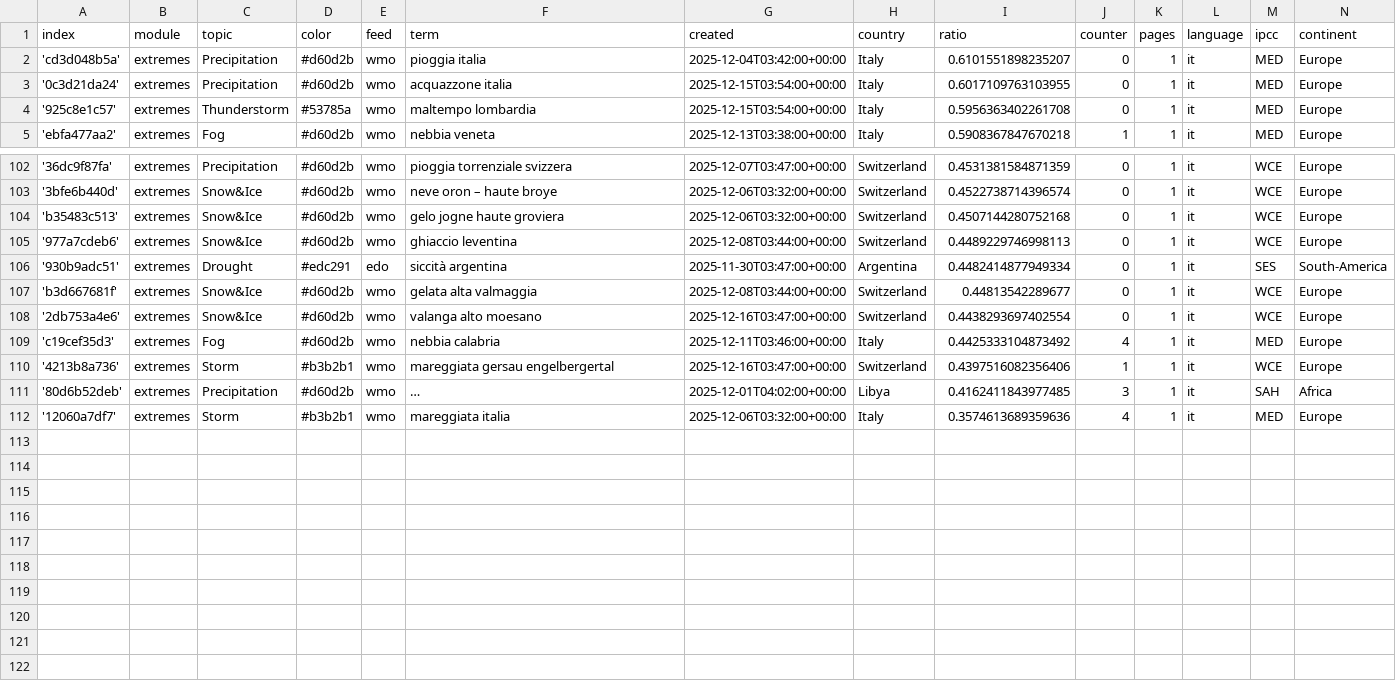
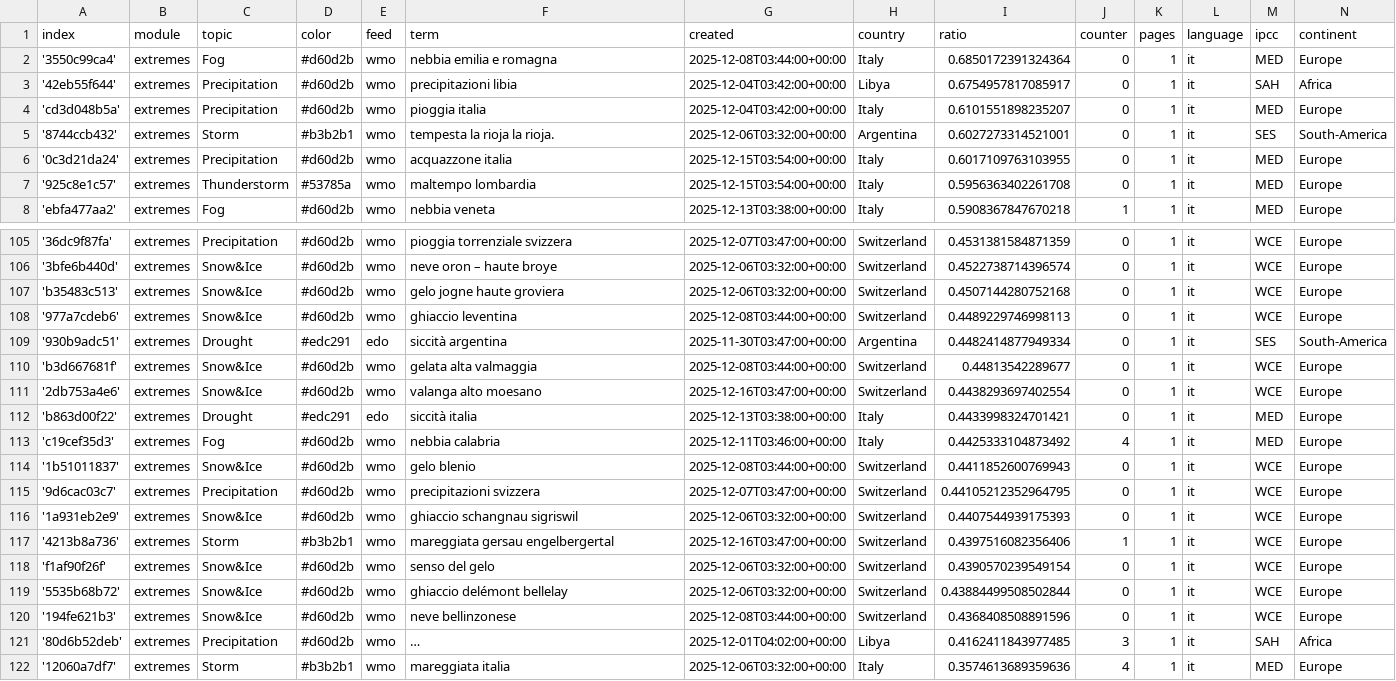
Before and after one commit to annajungfleischnews/italianExtremes, a CSV file: terms.csv, drawn as a sheet; only a part is shown, gaps mark what is left out; long unchanged cells end in …; the diff names each change by its address in the sheet, - before the commit and + after, or states it on an @@ line.

Commit message:
Commit from GitHub Actions (import:0.0)

```diff
--- a/terms.csv
+++ b/terms.csv
+row 2: '3550c99ca4' | extremes | Fog | #d60d2b | wmo | nebbia emilia e romagna | 2025-12-08T03:44:00+00:00 | Italy | 0.6850172391324364 | 0 | 1 | it | MED | Europe
+row 3: '42eb55f644' | extremes | Precipitation | #d60d2b | wmo | precipitazioni libia | 2025-12-04T03:42:00+00:00 | Libya | 0.6754957817085917 | 0 | 1 | it | SAH | Africa
+row 5: '8744ccb432' | extremes | Storm | #b3b2b1 | wmo | tempesta la rioja la rioja. | 2025-12-06T03:32:00+00:00 | Argentina | 0.6027273314521001 | 0 | 1 | it | SES | South-America
+row 112: 'b863d00f22' | extremes | Drought | #edc291 | edo | siccità italia | 2025-12-13T03:38:00+00:00 | Italy | 0.4433998324701421 | 0 | 1 | it | MED | Europe
+row 114: '1b51011837' | extremes | Snow&Ice | #d60d2b | wmo | gelo blenio | 2025-12-08T03:44:00+00:00 | Switzerland | 0.4411852600769943 | 0 | 1 | it | WCE | Europe
+row 115: '9d6cac03c7' | extremes | Precipitation | #d60d2b | wmo | precipitazioni svizzera | 2025-12-07T03:47:00+00:00 | Switzerland | 0.44105212352964795 | 0 | 1 | it | WCE | Europe
+row 116: '1a931eb2e9' | extremes | Snow&Ice | #d60d2b | wmo | ghiaccio schangnau sigriswil | 2025-12-06T03:32:00+00:00 | Switzerland | 0.4407544939175393 | 0 | 1 | it | WCE | Europe
+row 118: 'f1af90f26f' | extremes | Snow&Ice | #d60d2b | wmo | senso del gelo | 2025-12-06T03:32:00+00:00 | Switzerland | 0.4390570239549154 | 0 | 1 | it | WCE | Europe
+row 119: '5535b68b72' | extremes | Snow&Ice | #d60d2b | wmo | ghiaccio delémont bellelay | 2025-12-06T03:32:00+00:00 | Switzerland | 0.43884499508502844 | 0 | 1 | it | WCE | Europe
+row 120: '194fe621b3' | extremes | Snow&Ice | #d60d2b | wmo | neve bellinzonese | 2025-12-08T03:44:00+00:00 | Switzerland | 0.4368408508891596 | 0 | 1 | it | WCE | Europe
```
